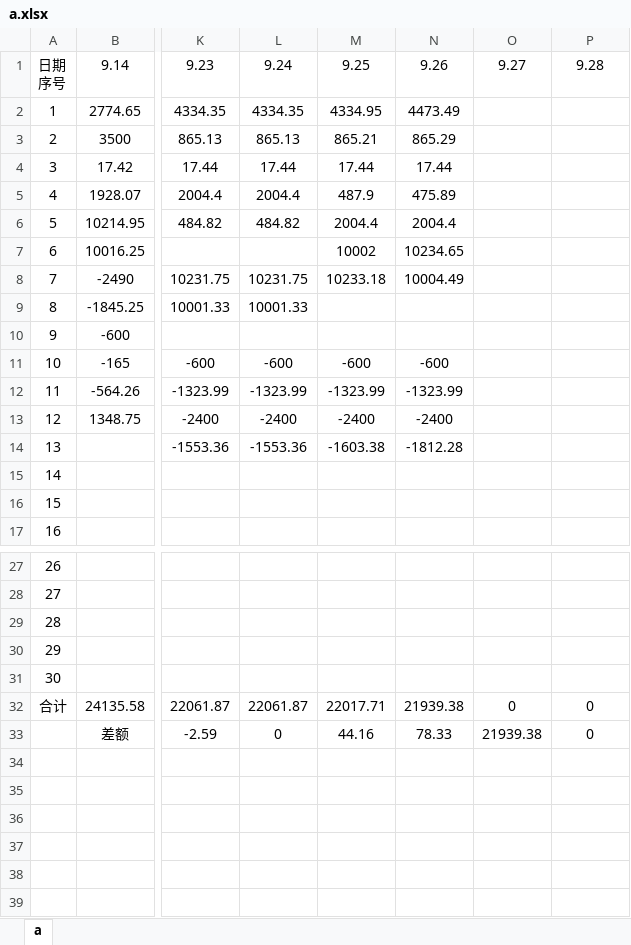
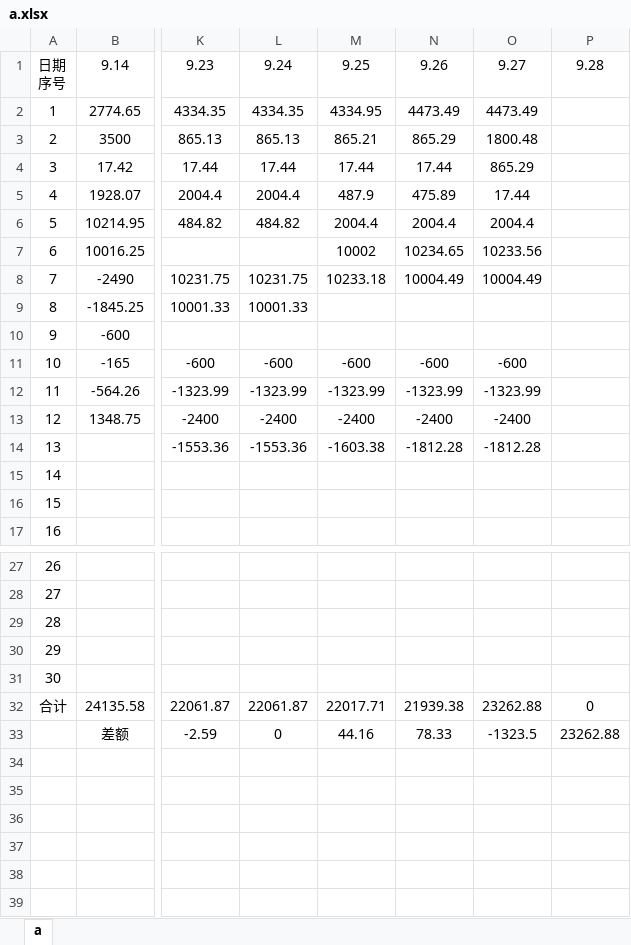
Before and after one commit to leitianjin/calc, an Excel workbook: a.xlsx, sheet a, drawn as a sheet; only a part is shown, gaps mark what is left out; values as stored, in another font and other column widths than the file's, no borders; the diff names each change by its address in the sheet, - before the commit and + after, or states it on an @@ line.

Commit message:
edit 201909271859

```diff
--- a/a.xlsx (sheet a)
+++ b/a.xlsx (sheet a)
-O2: (empty)
+O2: 4473.49
-O3: (empty)
+O3: 1800.48
-O4: (empty)
+O4: 865.29
-O5: (empty)
+O5: 17.44
-O6: (empty)
+O6: 2004.4
-O7: (empty)
+O7: 10233.56
-O8: (empty)
+O8: 10004.49
-O11: (empty)
+O11: -600
-O12: (empty)
+O12: -1323.99
-O13: (empty)
+O13: -2400
-O14: (empty)
+O14: -1812.28
-O32: 0
+O32: 23262.88
-O33: 21939.38
+O33: -1323.5
-P33: 0
+P33: 23262.88
```
